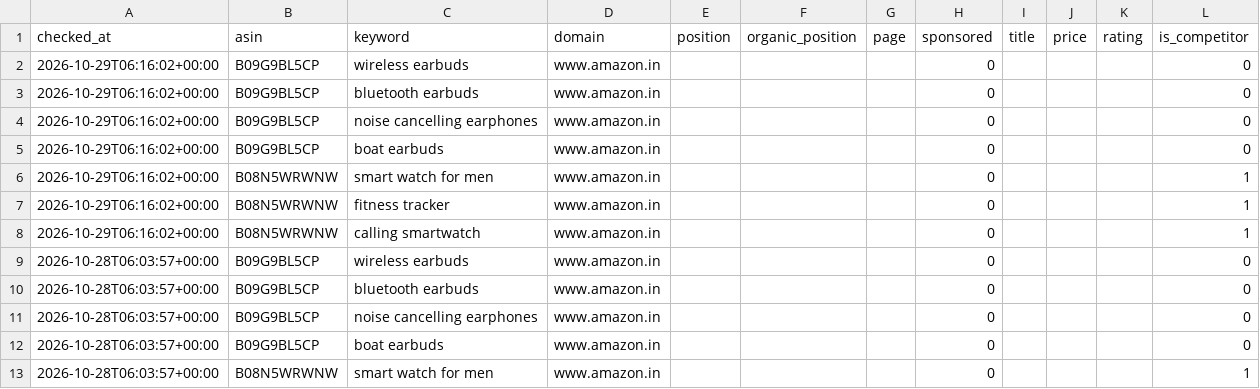
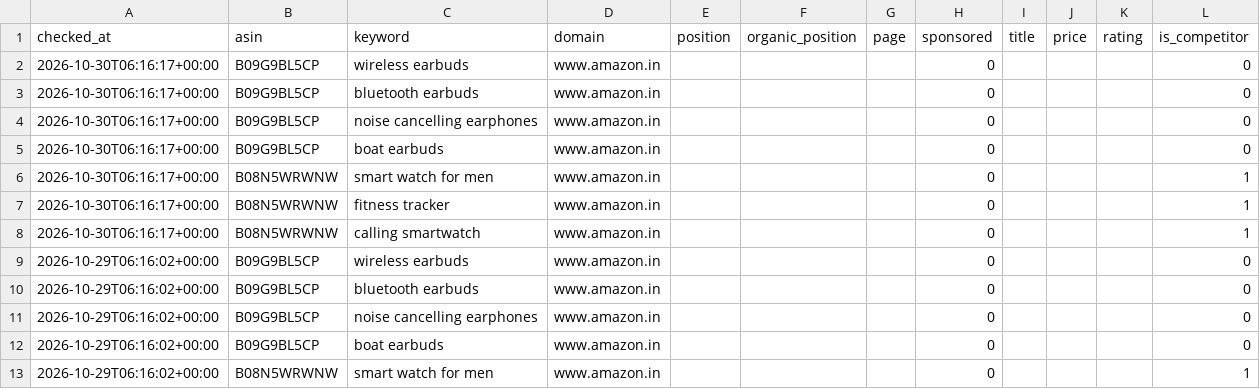
Before and after one commit to tarikk786786/amazon-intelligence-suite, a CSV file: data/ranks.csv, drawn as a sheet; only a part is shown; the shorter side is filled out with more unchanged rows.

```diff
--- a/data/ranks.csv
+++ b/data/ranks.csv
@@ -1,2 +1,9 @@
 checked_at,asin,keyword,domain,position,organic_position,page,sponsored,title,price,rating,is_competitor
+2026-10-30T06:16:17+00:00,B09G9BL5CP,wireless earbuds,www.amazon.in,,,,0,,,,0
+2026-10-30T06:16:17+00:00,B09G9BL5CP,bluetooth earbuds,www.amazon.in,,,,0,,,,0
+2026-10-30T06:16:17+00:00,B09G9BL5CP,noise cancelling earphones,www.amazon.in,,,,0,,,,0
+2026-10-30T06:16:17+00:00,B09G9BL5CP,boat earbuds,www.amazon.in,,,,0,,,,0
+2026-10-30T06:16:17+00:00,B08N5WRWNW,smart watch for men,www.amazon.in,,,,0,,,,1
+2026-10-30T06:16:17+00:00,B08N5WRWNW,fitness tracker,www.amazon.in,,,,0,,,,1
+2026-10-30T06:16:17+00:00,B08N5WRWNW,calling smartwatch,www.amazon.in,,,,0,,,,1
 2026-10-29T06:16:02+00:00,B09G9BL5CP,wireless earbuds,www.amazon.in,,,,0,,,,0
```
Also changed, not shown: 11 other files.
